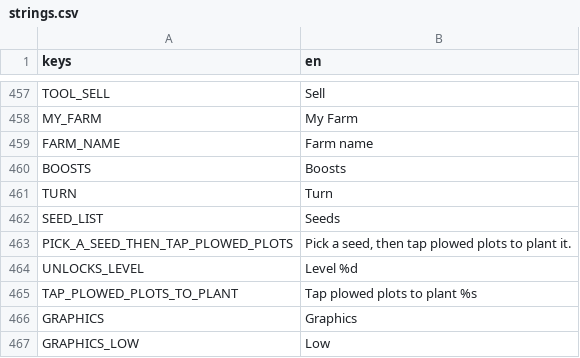
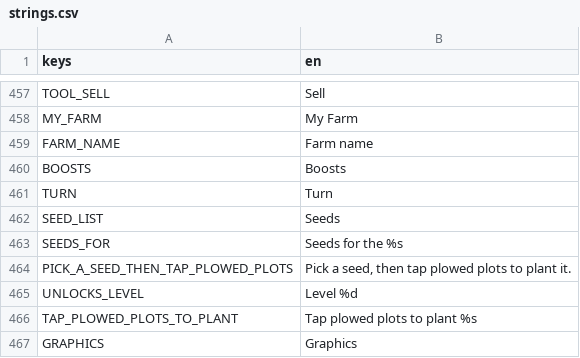
Before and after one commit to aniket-patra-1998/farm-game, a CSV file: locale/strings.csv, drawn as a sheet; only a part is shown, gaps mark what is left out; the shorter side is filled out with more unchanged rows; the diff names each change by its address in the sheet, - before the commit and + after, or states it on an @@ line.

```diff
--- a/locale/strings.csv
+++ b/locale/strings.csv
+row 463: SEEDS_FOR | Seeds for the %s
```
Also changed, not shown: 5 other files.
